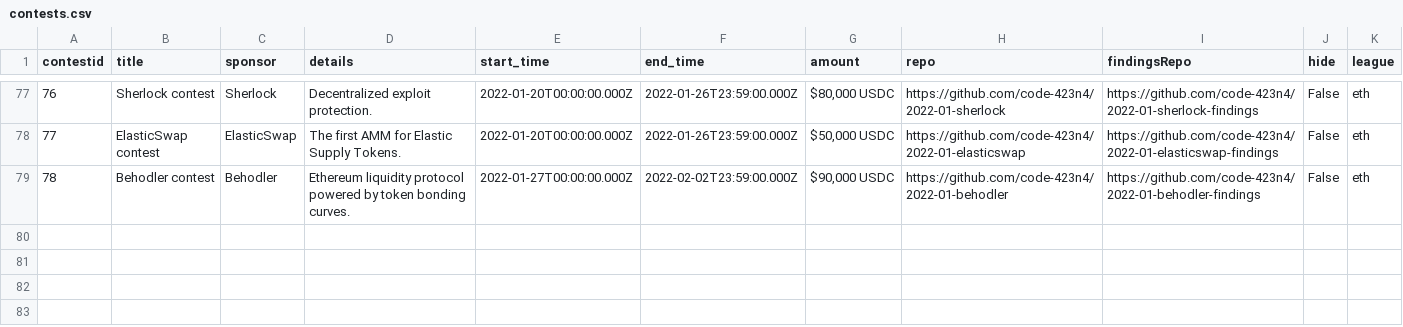
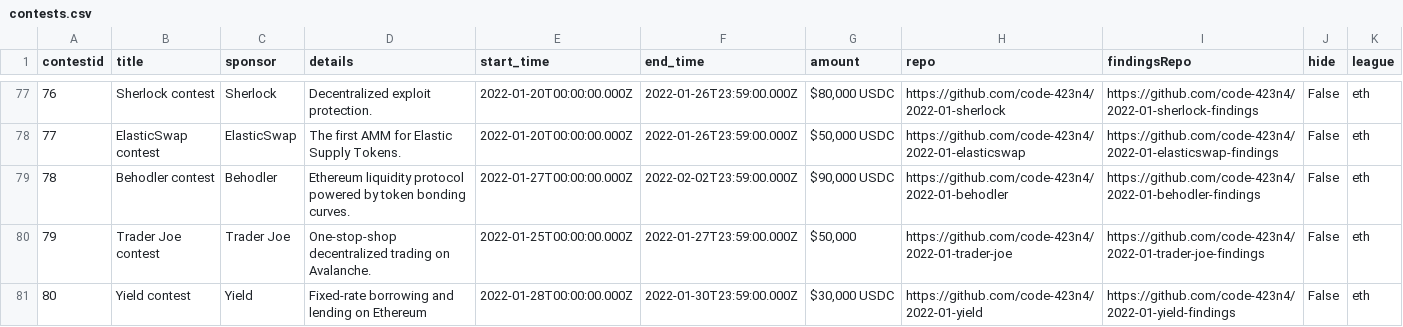
Before and after one commit to code-423n4/code423n4.com, a CSV file: _data/contests/contests.csv, drawn as a sheet; only a part is shown, gaps mark what is left out; the diff names each change by its address in the sheet, - before the commit and + after, or states it on an @@ line.

Commit message:
Update contests.csv

```diff
--- a/_data/contests/contests.csv
+++ b/_data/contests/contests.csv
+row 80: 79 | Trader Joe contest | Trader Joe | One-stop-shop decentralized trading on Avalanche. | 2022-01-25T00:00:00.000Z | 2022-01-27T23:59:00.000Z | $50,000 | https://github.com/code-423n4/2022-01-trader-joe | https://github.com/code-423n4/2022-01-trader-joe-findings | False | eth
+row 81: 80 | Yield contest | Yield | Fixed-rate borrowing and lending on Ethereum | 2022-01-28T00:00:00.000Z | 2022-01-30T23:59:00.000Z | $30,000 USDC | https://github.com/code-423n4/2022-01-yield | https://github.com/code-423n4/2022-01-yield-findings | False | eth
```
